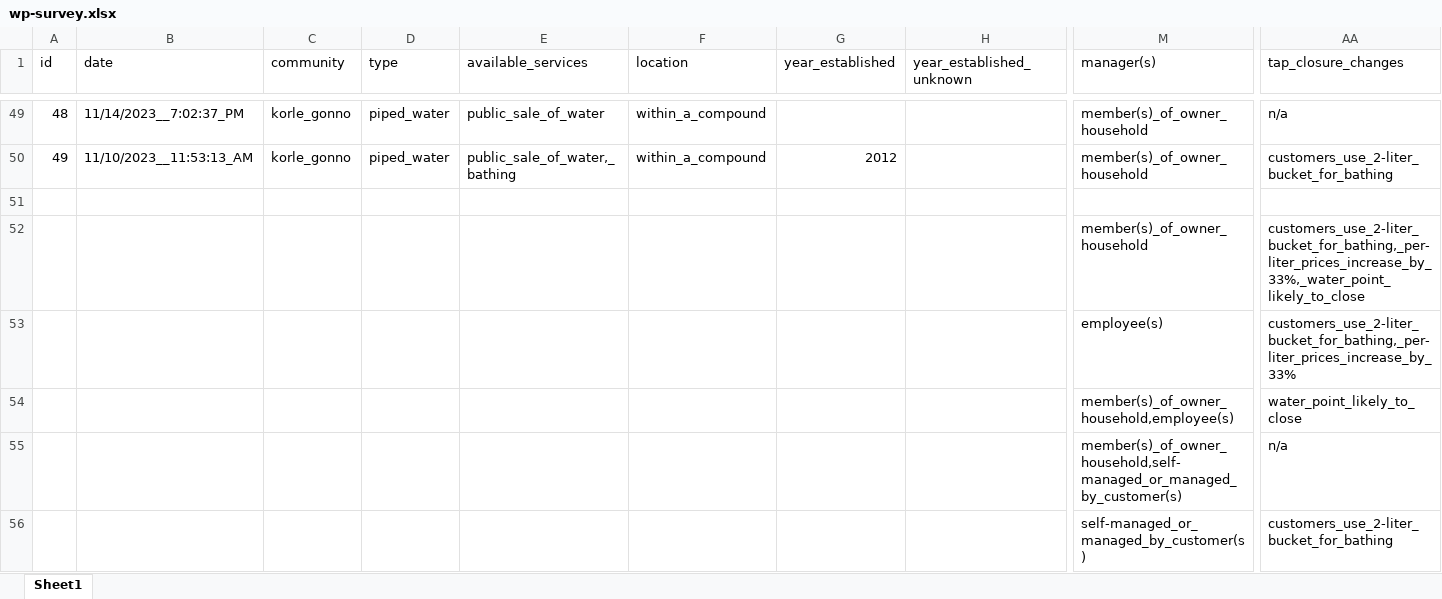
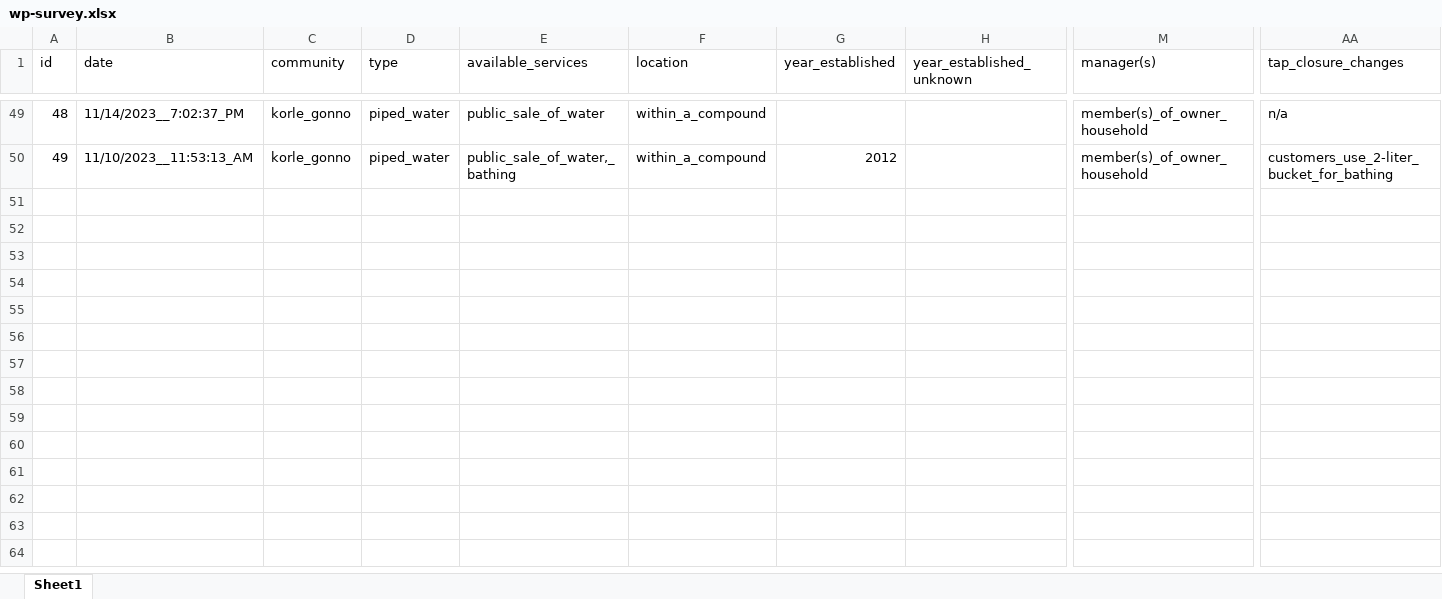
Before and after one commit to openwashdata/watercostaccra, an Excel workbook: data-raw/wp-survey.xlsx, sheet Sheet1, drawn as a sheet; only a part is shown, gaps mark what is left out; values as stored, in another font and other column widths than the file's, no borders; rows hold the shown columns only; the diff names each change by its address in the sheet, - before the commit and + after, or states it on an @@ line.

Commit message:
removed extra cells below data

```diff
--- a/data-raw/wp-survey.xlsx (sheet Sheet1)
+++ b/data-raw/wp-survey.xlsx (sheet Sheet1)
-row 51: (empty)
-row 52:  |  |  |  |  |  |  |  | member(s)_of_owner_household | customers_use_2-liter_bucket_for_bathing,_per-liter_prices_increase_by_33%,_water_point_likely_to_close
-row 53:  |  |  |  |  |  |  |  | employee(s) | customers_use_2-liter_bucket_for_bathing,_per-liter_prices_increase_by_33%
-row 54:  |  |  |  |  |  |  |  | member(s)_of_owner_household,employee(s) | water_point_likely_to_close
-row 55:  |  |  |  |  |  |  |  | member(s)_of_owner_household,self-managed_or_managed_by_customer(s) | n/a
-row 56:  |  |  |  |  |  |  |  | self-managed_or_managed_by_customer(s) | customers_use_2-liter_bucket_for_bathing
```
Also changed, not shown: data-raw/household-survey.xlsx.
